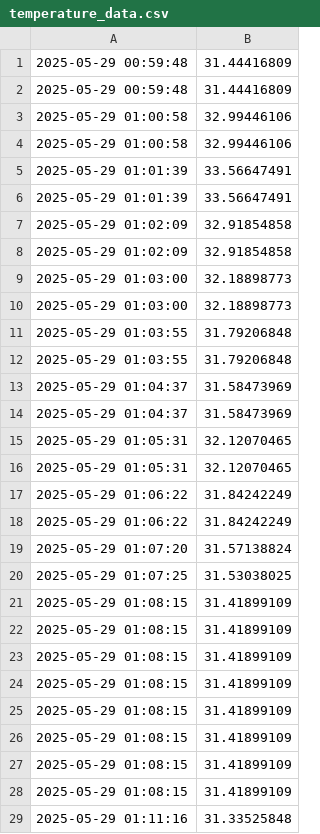
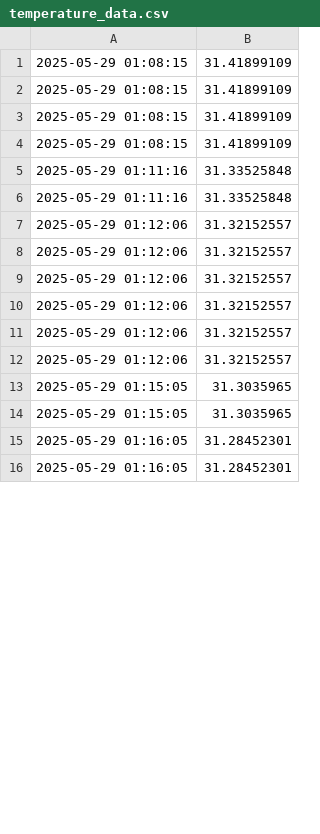
Before and after one commit to MrViet1502/IOT-Smart_Irrigation, a CSV file: Web/temperature_data.csv, drawn as a sheet; only a part is shown; the shorter side is filled out with more unchanged rows; the diff covers the shown part only.

```diff
--- a/Web/temperature_data.csv
+++ b/Web/temperature_data.csv
@@ -1,25 +1 @@
-2025-05-29 00:59:48,31.44416809
-2025-05-29 00:59:48,31.44416809
-2025-05-29 01:00:58,32.99446106
-2025-05-29 01:00:58,32.99446106
-2025-05-29 01:01:39,33.56647491
-2025-05-29 01:01:39,33.56647491
-2025-05-29 01:02:09,32.91854858
-2025-05-29 01:02:09,32.91854858
-2025-05-29 01:03:00,32.18898773
-2025-05-29 01:03:00,32.18898773
-2025-05-29 01:03:55,31.79206848
-2025-05-29 01:03:55,31.79206848
-2025-05-29 01:04:37,31.58473969
-2025-05-29 01:04:37,31.58473969
-2025-05-29 01:05:31,32.12070465
-2025-05-29 01:05:31,32.12070465
-2025-05-29 01:06:22,31.84242249
-2025-05-29 01:06:22,31.84242249
-2025-05-29 01:07:20,31.57138824
-2025-05-29 01:07:25,31.53038025
-2025-05-29 01:08:15,31.41899109
-2025-05-29 01:08:15,31.41899109
-2025-05-29 01:08:15,31.41899109
-2025-05-29 01:08:15,31.41899109
 2025-05-29 01:08:15,31.41899109
```
Also changed, not shown: 24 added rows elsewhere in this file, Web/humidity_data.csv, 19 other files.
